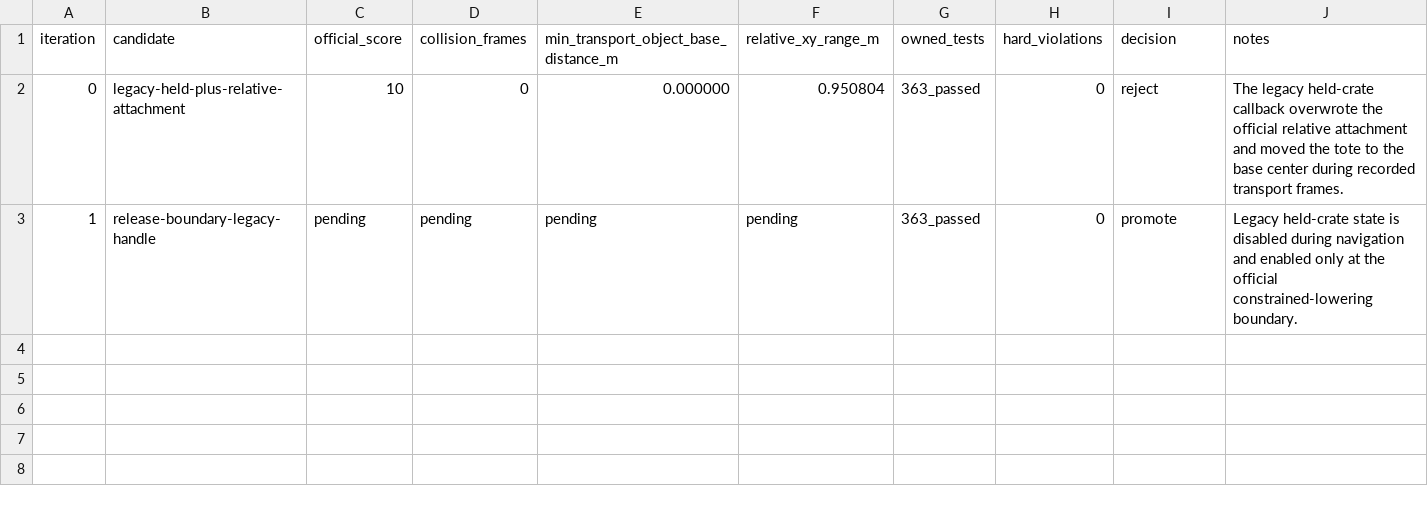
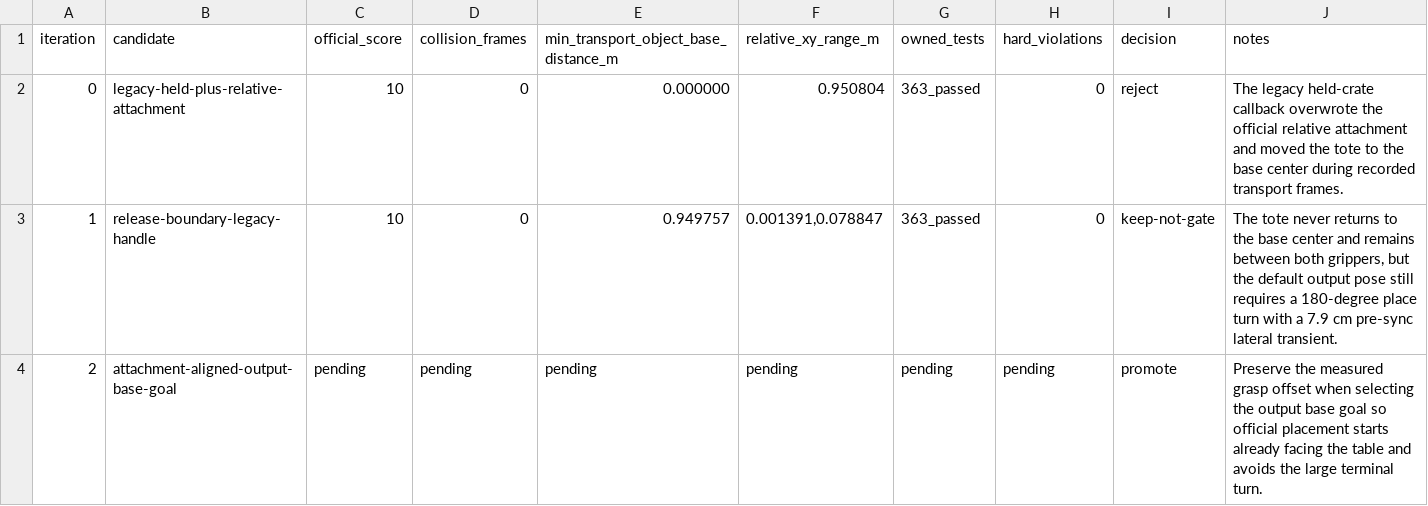
Before and after one commit to wp-a/jciiot-2026-workspace, a TSV file: autoresearch/classic-260731-continuous-hold/results.tsv, drawn as a sheet.

Commit message:
fix: align carried object with destination before placement

```diff
--- a/autoresearch/classic-260731-continuous-hold/results.tsv
+++ b/autoresearch/classic-260731-continuous-hold/results.tsv
@@ -2,2 +2,3 @@ iteration	candidate	official_score	collision_frames	min_transport_object_base_di
 0	legacy-held-plus-relative-attachment	10	0	0.000000	0.950804	363_passed	0	reject	The legacy held-crate callback overwrote the official relative attachment and moved the tote to the base center during recorded transport frames.
-1	release-boundary-legacy-handle	pending	pending	pending	pending	363_passed	0	promote	Legacy held-crate state is disabled during navigation and enabled only at the official constrained-lowering boundary.
+1	release-boundary-legacy-handle	10	0	0.949757	0.001391,0.078847	363_passed	0	keep-not-gate	The tote never returns to the base center and remains between both grippers, but the default output pose still requires a 180-degree place turn with a 7.9 cm pre-sync lateral transient.
+2	attachment-aligned-output-base-goal	pending	pending	pending	pending	pending	pending	promote	Preserve the measured grasp offset when selecting the output base goal so official placement starts already facing the table and avoids the large terminal turn.
```
Also changed, not shown: 2 other files.
